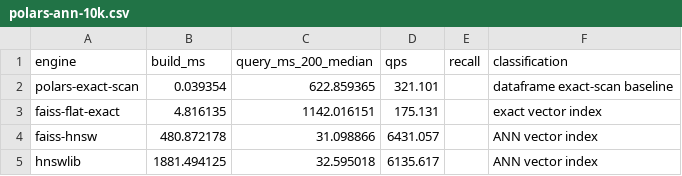
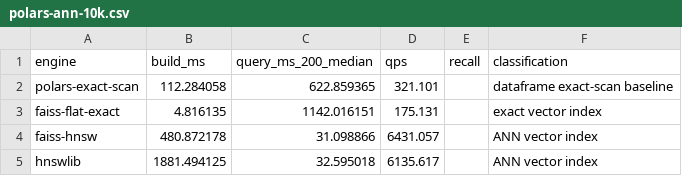
Before and after one commit to alopex-db/alopex, a CSV file: docs/build-performance/v0.8.12/hnsw-scale/polars-ann-10k.csv, drawn as a sheet.

```diff
--- a/docs/build-performance/v0.8.12/hnsw-scale/polars-ann-10k.csv
+++ b/docs/build-performance/v0.8.12/hnsw-scale/polars-ann-10k.csv
@@ -1,3 +1,3 @@
 engine,build_ms,query_ms_200_median,qps,recall,classification
-polars-exact-scan,0.039354,622.859365,321.101,,dataframe exact-scan baseline
+polars-exact-scan,112.284058,622.859365,321.101,,dataframe exact-scan baseline
 faiss-flat-exact,4.816135,1142.016151,175.131,,exact vector index
```
Also changed, not shown: 2 other files.
